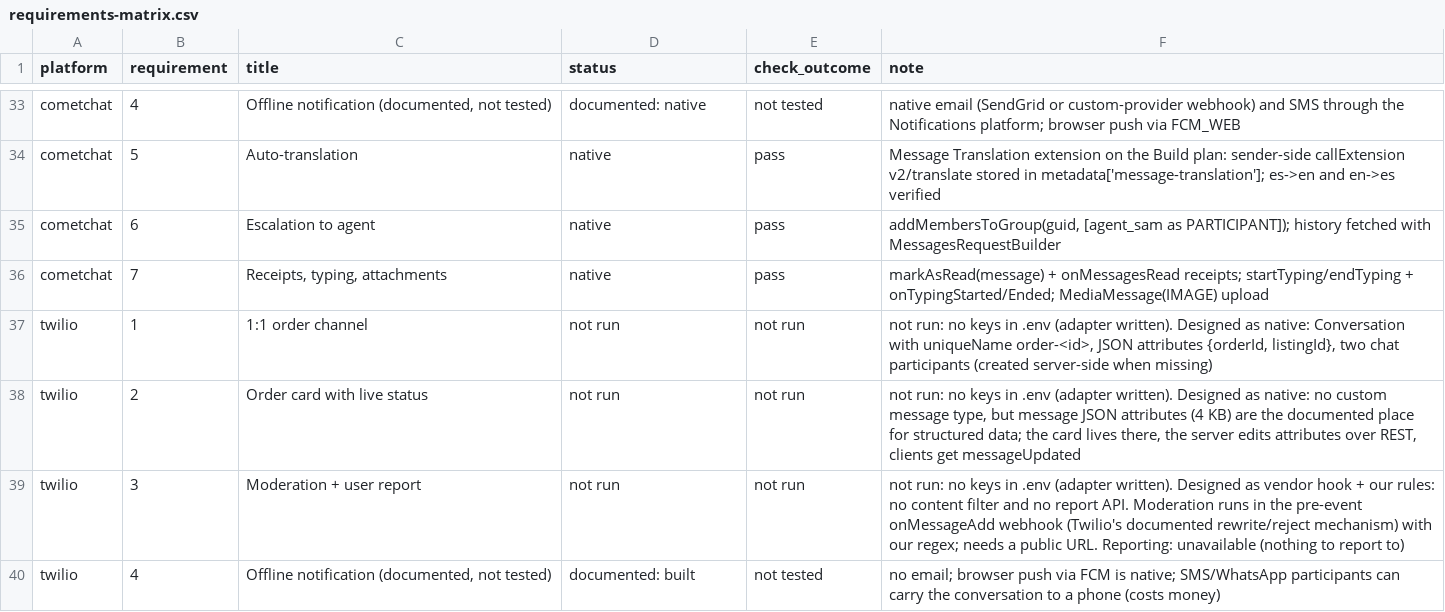
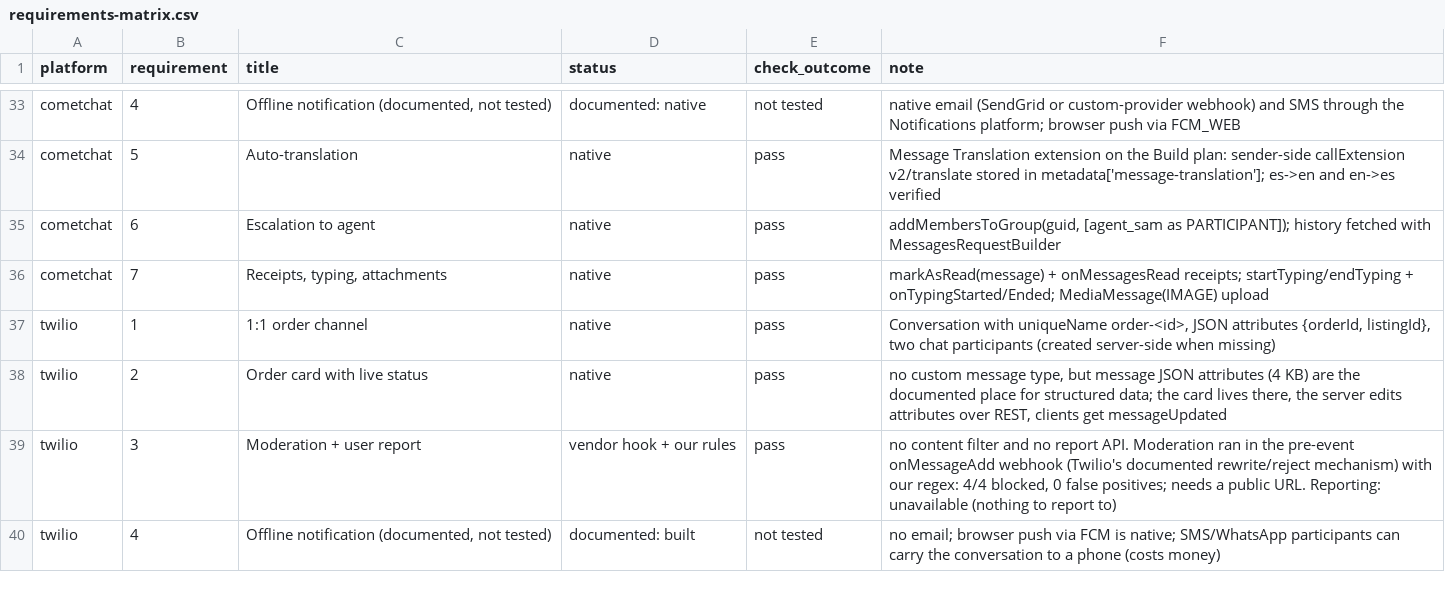
Before and after one commit to argotdev/marketplace-comparison, a CSV file: results/requirements-matrix.csv, drawn as a sheet; only a part is shown, gaps mark what is left out; the diff covers the shown part only.

Commit message:
twilio and ably run; twilio region env stripped; ably edits as author; translation unavailable on vendors without it; docs

```diff
--- a/results/requirements-matrix.csv
+++ b/results/requirements-matrix.csv
@@ -36,5 +36,5 @@ cometchat,6,Escalation to agent,native,pass,"addMembersToGroup(guid, [agent_sam
 cometchat,7,"Receipts, typing, attachments",native,pass,markAsRead(message) + onMessagesRead receipts; startTyping/endTyping + onTypingStarted/Ended; MediaMessage(IMAGE) upload
-twilio,1,1:1 order channel,not run,not run,"not run: no keys in .env (adapter written). Designed as native: Conversation with uniqueName order-<id>, JSON attributes {orderId, listingId}, two chat participants (created server-side when missing)"
-twilio,2,Order card with live status,not run,not run,"not run: no keys in .env (adapter written). Designed as native: no custom message type, but message JSON attributes (4 KB) are the documented place for structured data; the card lives there, the server edits attributes over REST, clients get messageUpdated"
-twilio,3,Moderation + user report,not run,not run,not run: no keys in .env (adapter written). Designed as vendor hook + our rules: no content filter and no report API. Moderation runs in the pre-event onMessageAdd webhook (Twilio's documented rewrite/reject mechanism) with our regex; needs a public URL. Reporting: unavailable (nothing to report to)
+twilio,1,1:1 order channel,native,pass,"Conversation with uniqueName order-<id>, JSON attributes {orderId, listingId}, two chat participants (created server-side when missing)"
+twilio,2,Order card with live status,native,pass,"no custom message type, but message JSON attributes (4 KB) are the documented place for structured data; the card lives there, the server edits attributes over REST, clients get messageUpdated"
+twilio,3,Moderation + user report,vendor hook + our rules,pass,"no content filter and no report API. Moderation ran in the pre-event onMessageAdd webhook (Twilio's documented rewrite/reject mechanism) with our regex: 4/4 blocked, 0 false positives; needs a public URL. Reporting: unavailable (nothing to report to)"
 twilio,4,"Offline notification (documented, not tested)",documented: built,not tested,no email; browser push via FCM is native; SMS/WhatsApp participants can carry the conversation to a phone (costs money)
```
Also changed, not shown: 27 edited cells elsewhere in this file, 12 other files.
